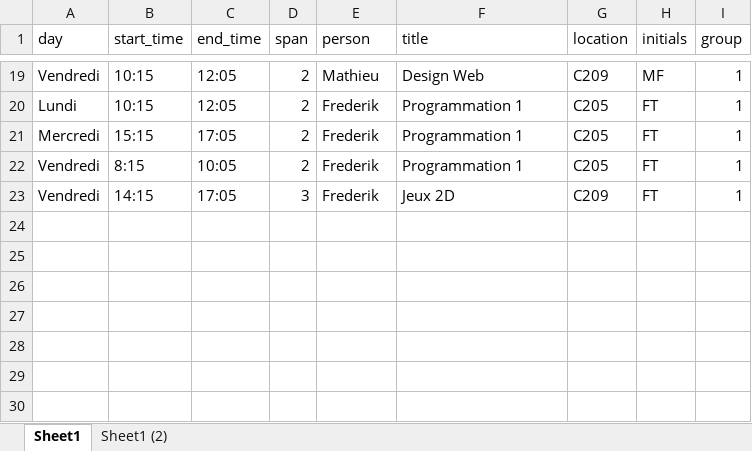
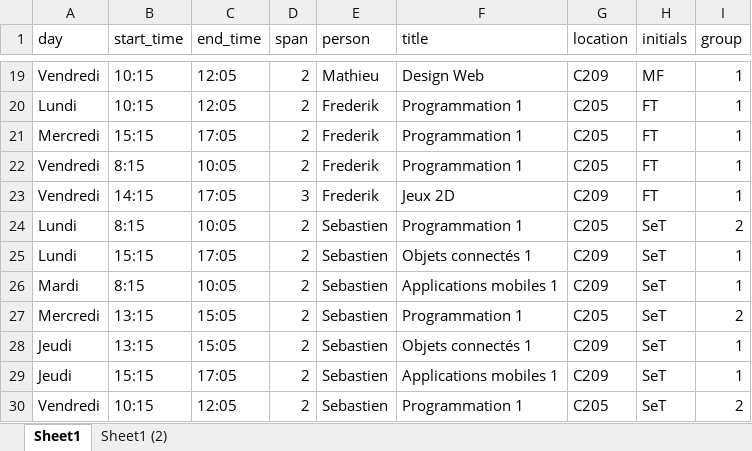
Before and after one commit to cegepvictoetienne/techinfo, an Excel workbook: template/horaire.xlsx, sheet Sheet1, drawn as a sheet; only a part is shown, gaps mark what is left out; values as stored, in another font and other column widths than the file's, no borders; table styles not drawn; the diff names each change by its address in the sheet, - before the commit and + after, or states it on an @@ line.

```diff
--- a/template/horaire.xlsx (sheet Sheet1)
+++ b/template/horaire.xlsx (sheet Sheet1)
+row 24: Lundi | 8:15 | 10:05 | 2 | Sebastien | Programmation 1 | C205 | SeT | 2
+row 25: Lundi | 15:15 | 17:05 | 2 | Sebastien | Objets connectés 1 | C209 | SeT | 1
+row 26: Mardi | 8:15 | 10:05 | 2 | Sebastien | Applications mobiles 1 | C209 | SeT | 1
+row 27: Mercredi | 13:15 | 15:05 | 2 | Sebastien | Programmation 1 | C205 | SeT | 2
+row 28: Jeudi | 13:15 | 15:05 | 2 | Sebastien | Objets connectés 1 | C209 | SeT | 1
+row 29: Jeudi | 15:15 | 17:05 | 2 | Sebastien | Applications mobiles 1 | C209 | SeT | 1
+row 30: Vendredi | 10:15 | 12:05 | 2 | Sebastien | Programmation 1 | C205 | SeT | 2
```
Also changed, not shown: 1 other file.
